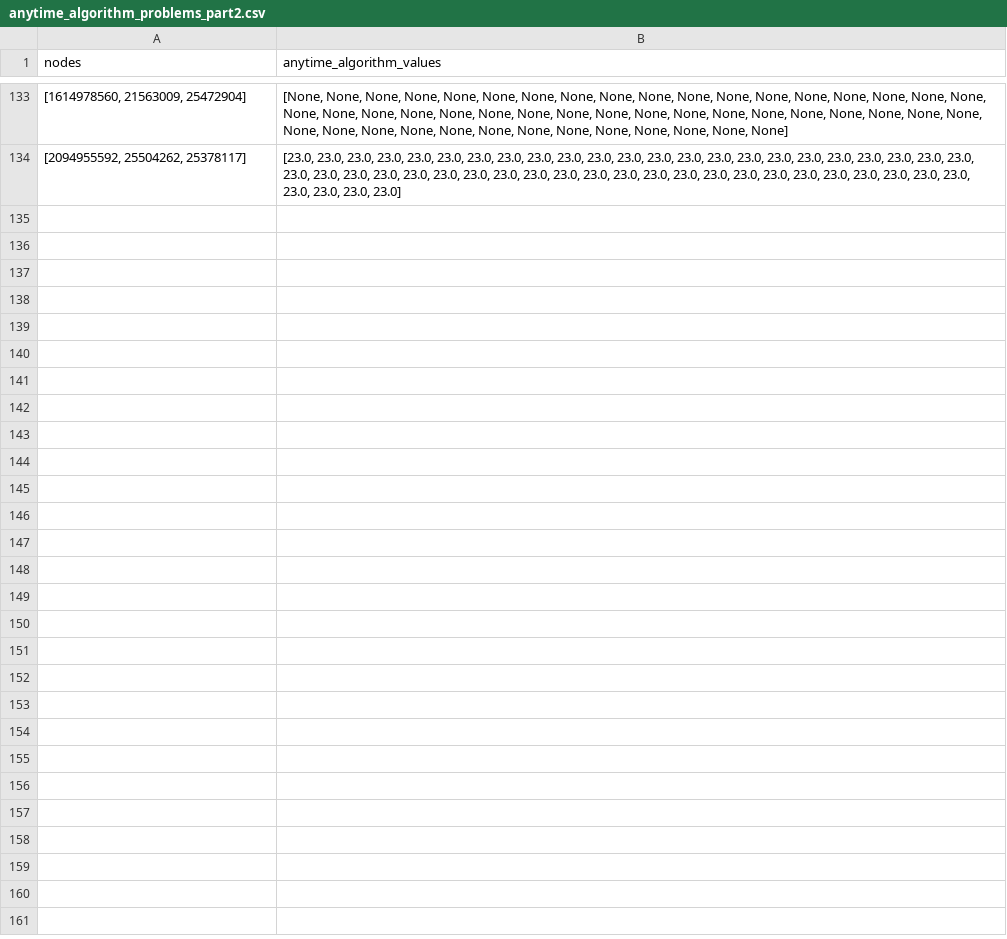
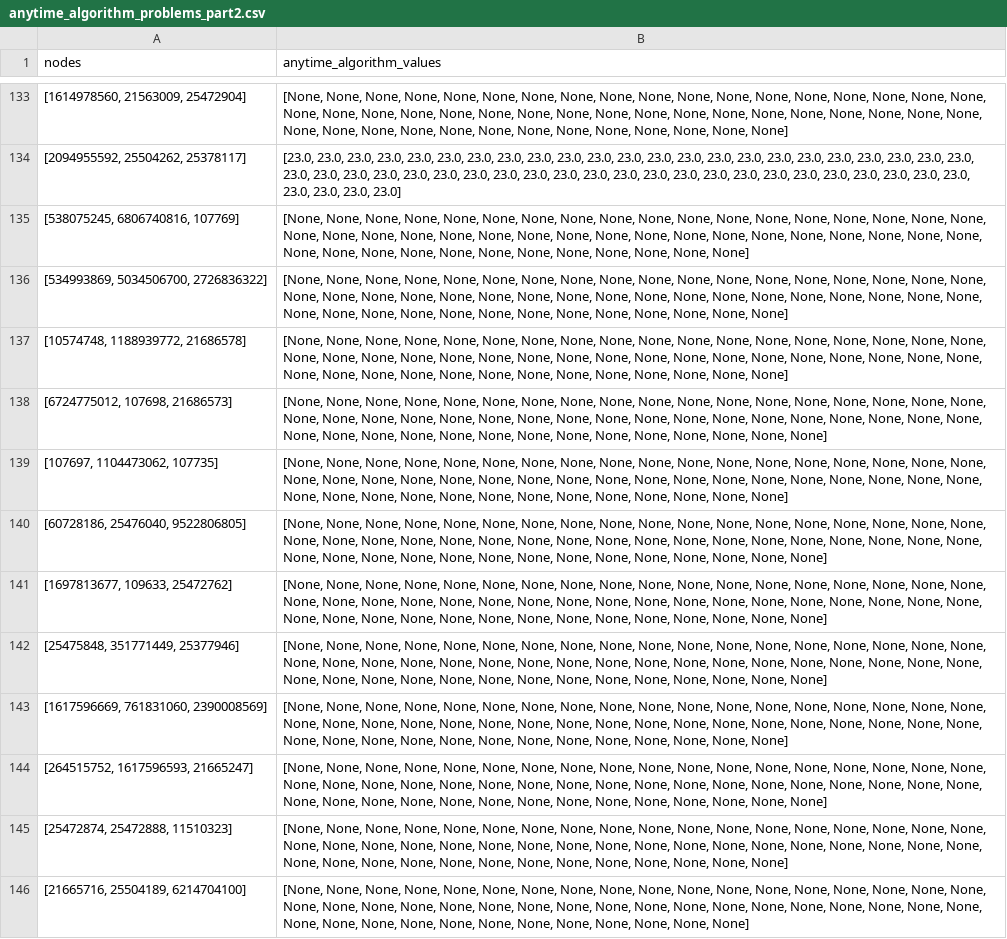
Before and after one commit to khalid-alsheeb/explainable-road-navigation, a CSV file: website/backend/data/anytime_algorithm_problems_part2.csv, drawn as a sheet; only a part is shown, gaps mark what is left out.

Commit message:
33%

```diff
--- a/website/backend/data/anytime_algorithm_problems_part2.csv
+++ b/website/backend/data/anytime_algorithm_problems_part2.csv
@@ -134 +134,13 @@ nodes,anytime_algorithm_values
 "[2094955592, 25504262, 25378117]","[23.0, 23.0, 23.0, 23.0, 23.0, 23.0, 23.0, 23.0, 23.0, 23.0, 23.0, 23.0, 23.0, 23.0, 23.0, 23.0, 23.0, 23.0, 23.0, 23.0, 23.0, 23.0, 23.0, 23.0, 23.0, 23.0, 23.0, 23.0, 23.0, 23.0, 23.0, 23.0, 23.0, 23.0, 23.0, 23.0, 23.0, 23.0, 23.0, 23.0, 23.0, 23.0, 23.0, 23.0, 23.0, 23.0, 23.0, 23.0, 23.0, 23.0]"
+"[538075245, 6806740816, 107769]","[None, None, None, None, None, None, None, None, None, None, None, None, None, None, None, None, None, None, None, None, None, None, None, None, None, None, None, None, None, None, None, None, None, None, None, None, None, None, None, None, None, None, None, None, None, None, None, None]"
+"[534993869, 5034506700, 2726836322]","[None, None, None, None, None, None, None, None, None, None, None, None, None, None, None, None, None, None, None, None, None, None, None, None, None, None, None, None, None, None, None, None, None, None, None, None, None, None, None, None, None, None, None, None, None, None, None, None, None]"
+"[10574748, 1188939772, 21686578]","[None, None, None, None, None, None, None, None, None, None, None, None, None, None, None, None, None, None, None, None, None, None, None, None, None, None, None, None, None, None, None, None, None, None, None, None, None, None, None, None, None, None, None, None, None, None, None, None, None]"
+"[6724775012, 107698, 21686573]","[None, None, None, None, None, None, None, None, None, None, None, None, None, None, None, None, None, None, None, None, None, None, None, None, None, None, None, None, None, None, None, None, None, None, None, None, None, None, None, None, None, None, None, None, None, None, None, None, None, None]"
+"[107697, 1104473062, 107735]","[None, None, None, None, None, None, None, None, None, None, None, None, None, None, None, None, None, None, None, None, None, None, None, None, None, None, None, None, None, None, None, None, None, None, None, None, None, None, None, None, None, None, None, None, None, None, None, None, None]"
+"[60728186, 25476040, 9522806805]","[None, None, None, None, None, None, None, None, None, None, None, None, None, None, None, None, None, None, None, None, None, None, None, None, None, None, None, None, None, None, None, None, None, None, None, None, None, None, None, None, None, None, None, None, None, None, None, None, None, None]"
+"[1697813677, 109633, 25472762]","[None, None, None, None, None, None, None, None, None, None, None, None, None, None, None, None, None, None, None, None, None, None, None, None, None, None, None, None, None, None, None, None, None, None, None, None, None, None, None, None, None, None, None, None, None, None, None, None, None, None]"
+"[25475848, 351771449, 25377946]","[None, None, None, None, None, None, None, None, None, None, None, None, None, None, None, None, None, None, None, None, None, None, None, None, None, None, None, None, None, None, None, None, None, None, None, None, None, None, None, None, None, None, None, None, None, None, None, None, None, None]"
+"[1617596669, 761831060, 2390008569]","[None, None, None, None, None, None, None, None, None, None, None, None, None, None, None, None, None, None, None, None, None, None, None, None, None, None, None, None, None, None, None, None, None, None, None, None, None, None, None, None, None, None, None, None, None, None, None, None, None]"
+"[264515752, 1617596593, 21665247]","[None, None, None, None, None, None, None, None, None, None, None, None, None, None, None, None, None, None, None, None, None, None, None, None, None, None, None, None, None, None, None, None, None, None, None, None, None, None, None, None, None, None, None, None, None, None, None, None, None, None]"
+"[25472874, 25472888, 11510323]","[None, None, None, None, None, None, None, None, None, None, None, None, None, None, None, None, None, None, None, None, None, None, None, None, None, None, None, None, None, None, None, None, None, None, None, None, None, None, None, None, None, None, None, None, None, None, None, None, None]"
+"[21665716, 25504189, 6214704100]","[None, None, None, None, None, None, None, None, None, None, None, None, None, None, None, None, None, None, None, None, None, None, None, None, None, None, None, None, None, None, None, None, None, None, None, None, None, None, None, None, None, None, None, None, None, None, None, None]"
```
